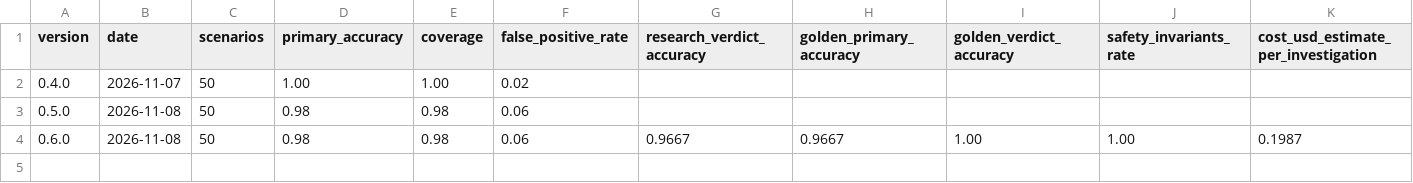
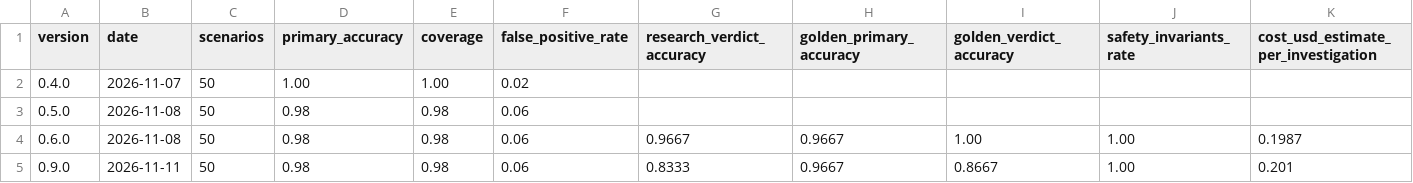
Before and after one commit to AshJha0/AgenticAICashEquities, a CSV file: docs/evaluation/history.csv, drawn as a sheet; only a part is shown; rows hold the shown columns only; the diff names each change by its address in the sheet, - before the commit and + after, or states it on an @@ line.

```diff
--- a/docs/evaluation/history.csv
+++ b/docs/evaluation/history.csv
+row 5: 0.9.0 | 2026-11-11 | 50 | 0.98 | 0.98 | 0.06 | 0.8333 | 0.9667 | 0.8667 | 1.00 | 0.201
```
Also changed, not shown: 5 other files.
